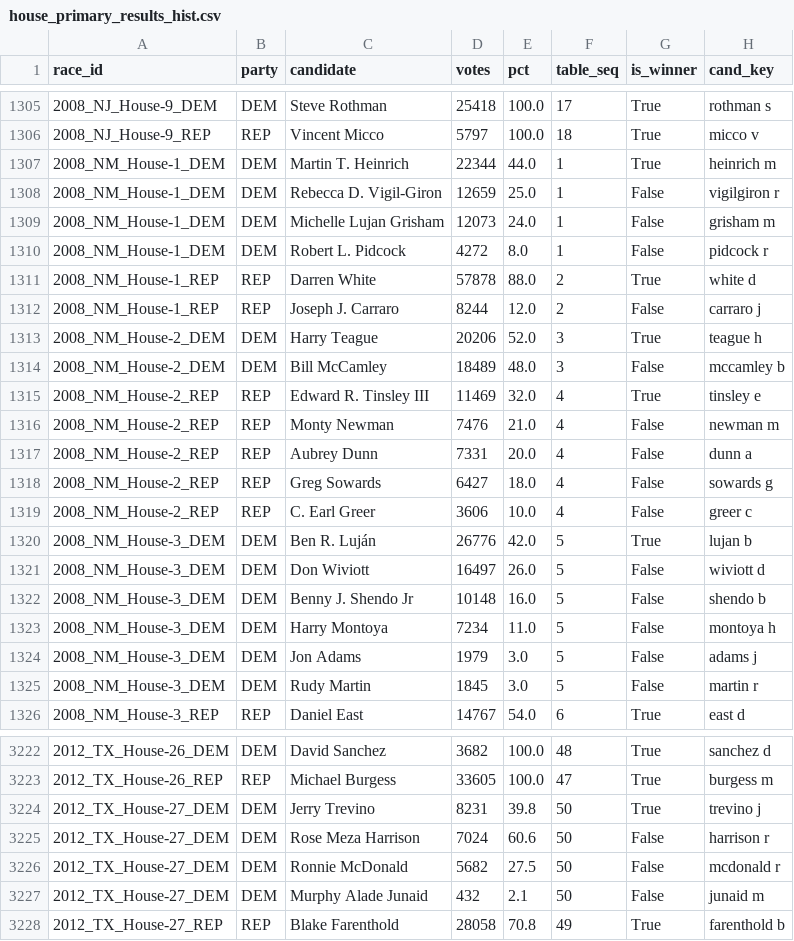
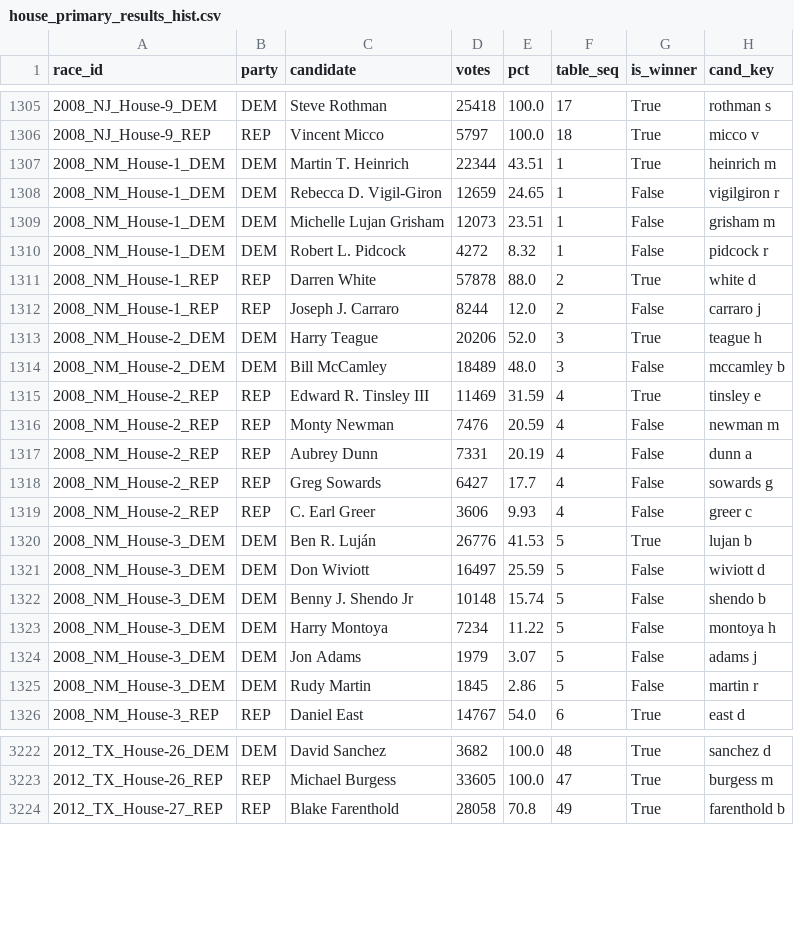
Before and after one commit to pjmerica/Polls-prediction-model, a CSV file: data/house_primary_results_hist.csv, drawn as a sheet; only a part is shown, gaps mark what is left out; the diff covers the shown part only.

```diff
--- a/data/house_primary_results_hist.csv
+++ b/data/house_primary_results_hist.csv
@@ -1306,6 +1306,6 @@ race_id,party,candidate,votes,pct,table_seq,is_winner,cand_key
 2008_NJ_House-9_REP,REP,Vincent Micco,5797,100.0,18,True,micco v
-2008_NM_House-1_DEM,DEM,Martin T. Heinrich,22344,44.0,1,True,heinrich m
-2008_NM_House-1_DEM,DEM,Rebecca D. Vigil-Giron,12659,25.0,1,False,vigilgiron r
-2008_NM_House-1_DEM,DEM,Michelle Lujan Grisham,12073,24.0,1,False,grisham m
-2008_NM_House-1_DEM,DEM,Robert L. Pidcock,4272,8.0,1,False,pidcock r
+2008_NM_House-1_DEM,DEM,Martin T. Heinrich,22344,43.51,1,True,heinrich m
+2008_NM_House-1_DEM,DEM,Rebecca D. Vigil-Giron,12659,24.65,1,False,vigilgiron r
+2008_NM_House-1_DEM,DEM,Michelle Lujan Grisham,12073,23.51,1,False,grisham m
+2008_NM_House-1_DEM,DEM,Robert L. Pidcock,4272,8.32,1,False,pidcock r
 2008_NM_House-1_REP,REP,Darren White,57878,88.0,2,True,white d
@@ -1314,13 +1314,13 @@ race_id,party,candidate,votes,pct,table_seq,is_winner,cand_key
 2008_NM_House-2_DEM,DEM,Bill McCamley,18489,48.0,3,False,mccamley b
-2008_NM_House-2_REP,REP,Edward R. Tinsley III,11469,32.0,4,True,tinsley e
-2008_NM_House-2_REP,REP,Monty Newman,7476,21.0,4,False,newman m
-2008_NM_House-2_REP,REP,Aubrey Dunn,7331,20.0,4,False,dunn a
-2008_NM_House-2_REP,REP,Greg Sowards,6427,18.0,4,False,sowards g
-2008_NM_House-2_REP,REP,C. Earl Greer,3606,10.0,4,False,greer c
-2008_NM_House-3_DEM,DEM,Ben R. Luján,26776,42.0,5,True,lujan b
-2008_NM_House-3_DEM,DEM,Don Wiviott,16497,26.0,5,False,wiviott d
-2008_NM_House-3_DEM,DEM,Benny J. Shendo Jr,10148,16.0,5,False,shendo b
-2008_NM_House-3_DEM,DEM,Harry Montoya,7234,11.0,5,False,montoya h
-2008_NM_House-3_DEM,DEM,Jon Adams,1979,3.0,5,False,adams j
-2008_NM_House-3_DEM,DEM,Rudy Martin,1845,3.0,5,False,martin r
+2008_NM_House-2_REP,REP,Edward R. Tinsley III,11469,31.59,4,True,tinsley e
+2008_NM_House-2_REP,REP,Monty Newman,7476,20.59,4,False,newman m
+2008_NM_House-2_REP,REP,Aubrey Dunn,7331,20.19,4,False,dunn a
+2008_NM_House-2_REP,REP,Greg Sowards,6427,17.7,4,False,sowards g
+2008_NM_House-2_REP,REP,C. Earl Greer,3606,9.93,4,False,greer c
+2008_NM_House-3_DEM,DEM,Ben R. Luján,26776,41.53,5,True,lujan b
+2008_NM_House-3_DEM,DEM,Don Wiviott,16497,25.59,5,False,wiviott d
+2008_NM_House-3_DEM,DEM,Benny J. Shendo Jr,10148,15.74,5,False,shendo b
+2008_NM_House-3_DEM,DEM,Harry Montoya,7234,11.22,5,False,montoya h
+2008_NM_House-3_DEM,DEM,Jon Adams,1979,3.07,5,False,adams j
+2008_NM_House-3_DEM,DEM,Rudy Martin,1845,2.86,5,False,martin r
 2008_NM_House-3_REP,REP,Daniel East,14767,54.0,6,True,east d
@@ -3223,6 +3223,2 @@ race_id,party,candidate,votes,pct,table_seq,is_winner,cand_key
 2012_TX_House-26_REP,REP,Michael Burgess,33605,100.0,47,True,burgess m
-2012_TX_House-27_DEM,DEM,Jerry Trevino,8231,39.8,50,True,trevino j
-2012_TX_House-27_DEM,DEM,Rose Meza Harrison,7024,60.6,50,False,harrison r
-2012_TX_House-27_DEM,DEM,Ronnie McDonald,5682,27.5,50,False,mcdonald r
-2012_TX_House-27_DEM,DEM,Murphy Alade Junaid,432,2.1,50,False,junaid m
 2012_TX_House-27_REP,REP,Blake Farenthold,28058,70.8,49,True,farenthold b
```
Also changed, not shown: 31 edited cells elsewhere in this file, data/dropped_out_2026.csv, data/primary_polls_long.csv, 25 other files.
